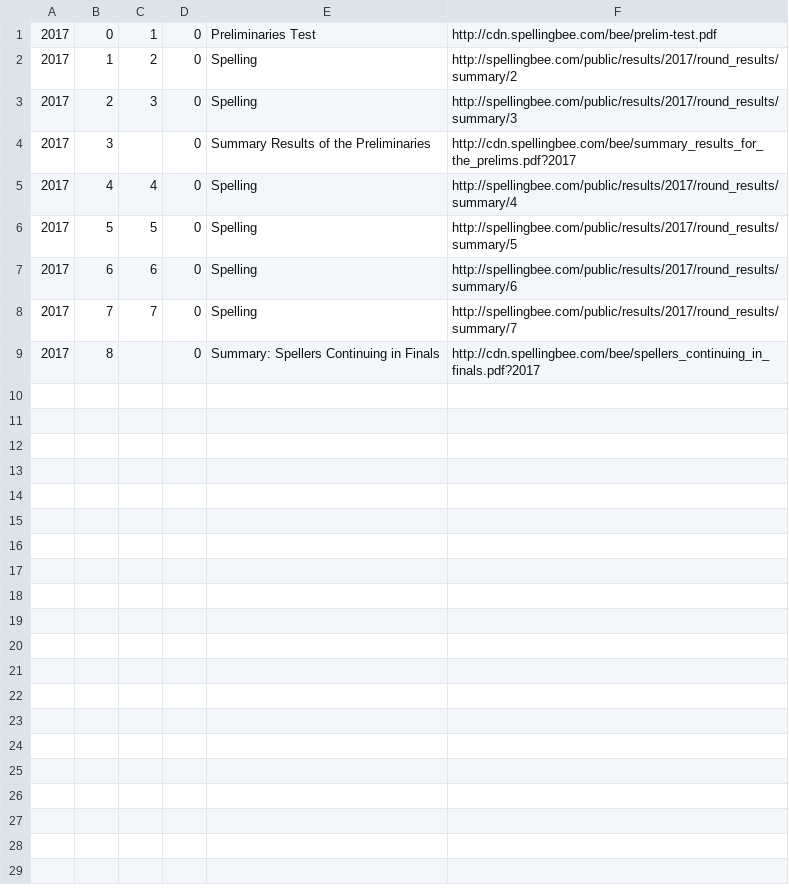
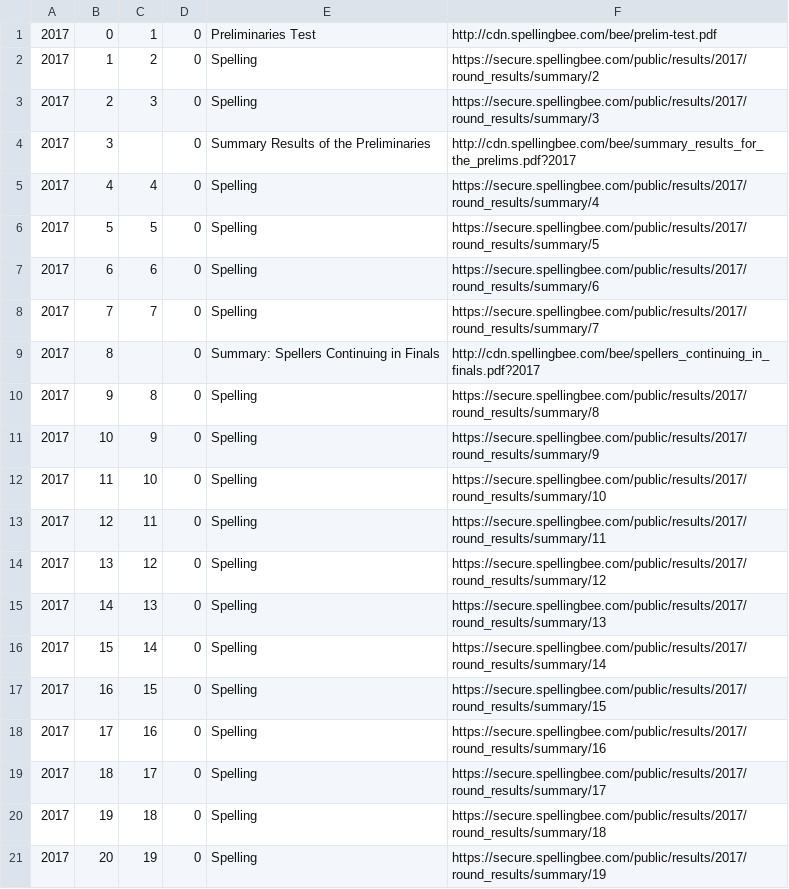
Before and after one commit to octonion/spelling, a CSV file: csv/scripps_competitions_2017.csv, drawn as a sheet; only a part is shown; the diff covers the shown part only.

```diff
--- a/csv/scripps_competitions_2017.csv
+++ b/csv/scripps_competitions_2017.csv
@@ -1,9 +1,21 @@
 2017,0,1,0,Preliminaries Test,http://cdn.spellingbee.com/bee/prelim-test.pdf
-2017,1,2,0,Spelling,http://spellingbee.com/public/results/2017/round_results/summary/2
-2017,2,3,0,Spelling,http://spellingbee.com/public/results/2017/round_results/summary/3
+2017,1,2,0,Spelling,https://secure.spellingbee.com/public/results/2017/round_results/summary/2
+2017,2,3,0,Spelling,https://secure.spellingbee.com/public/results/2017/round_results/summary/3
 2017,3,,0,Summary Results of the Preliminaries,http://cdn.spellingbee.com/bee/summary_results_for_the_prelims.pdf?2017
-2017,4,4,0,Spelling,http://spellingbee.com/public/results/2017/round_results/summary/4
-2017,5,5,0,Spelling,http://spellingbee.com/public/results/2017/round_results/summary/5
-2017,6,6,0,Spelling,http://spellingbee.com/public/results/2017/round_results/summary/6
-2017,7,7,0,Spelling,http://spellingbee.com/public/results/2017/round_results/summary/7
+2017,4,4,0,Spelling,https://secure.spellingbee.com/public/results/2017/round_results/summary/4
+2017,5,5,0,Spelling,https://secure.spellingbee.com/public/results/2017/round_results/summary/5
+2017,6,6,0,Spelling,https://secure.spellingbee.com/public/results/2017/round_results/summary/6
+2017,7,7,0,Spelling,https://secure.spellingbee.com/public/results/2017/round_results/summary/7
 2017,8,,0,Summary: Spellers Continuing in Finals,http://cdn.spellingbee.com/bee/spellers_continuing_in_finals.pdf?2017
+2017,9,8,0,Spelling,https://secure.spellingbee.com/public/results/2017/round_results/summary/8
+2017,10,9,0,Spelling,https://secure.spellingbee.com/public/results/2017/round_results/summary/9
+2017,11,10,0,Spelling,https://secure.spellingbee.com/public/results/2017/round_results/summary/10
+2017,12,11,0,Spelling,https://secure.spellingbee.com/public/results/2017/round_results/summary/11
+2017,13,12,0,Spelling,https://secure.spellingbee.com/public/results/2017/round_results/summary/12
+2017,14,13,0,Spelling,https://secure.spellingbee.com/public/results/2017/round_results/summary/13
+2017,15,14,0,Spelling,https://secure.spellingbee.com/public/results/2017/round_results/summary/14
+2017,16,15,0,Spelling,https://secure.spellingbee.com/public/results/2017/round_results/summary/15
+2017,17,16,0,Spelling,https://secure.spellingbee.com/public/results/2017/round_results/summary/16
+2017,18,17,0,Spelling,https://secure.spellingbee.com/public/results/2017/round_results/summary/17
+2017,19,18,0,Spelling,https://secure.spellingbee.com/public/results/2017/round_results/summary/18
+2017,20,19,0,Spelling,https://secure.spellingbee.com/public/results/2017/round_results/summary/19
```
Also changed, not shown: 17 added rows elsewhere in this file, sos/foo.csv, 5 other files.
